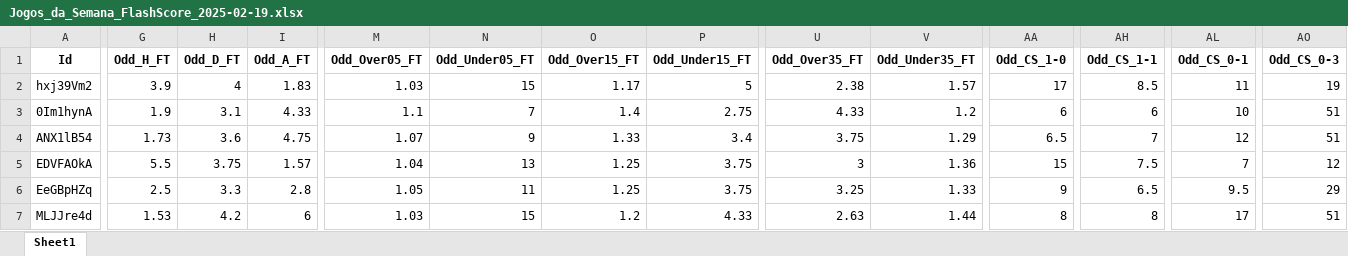
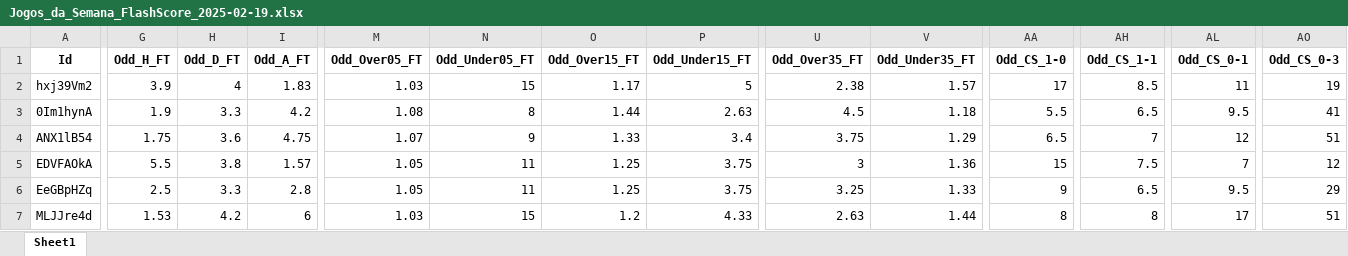
Before and after one commit to mtprado88/jogos_full, an Excel workbook: Jogos_da_Semana_FlashScore_2025-02-19.xlsx, sheet Sheet1, drawn as a sheet; only a part is shown, gaps mark what is left out; values as stored, in another font and other column widths than the file's, no borders; the diff covers the shown part only; the diff names each change by its address in the sheet, - before the commit and + after, or states it on an @@ line.

Commit message:
Atualizando o arquivo XLSX

```diff
--- a/Jogos_da_Semana_FlashScore_2025-02-19.xlsx (sheet Sheet1)
+++ b/Jogos_da_Semana_FlashScore_2025-02-19.xlsx (sheet Sheet1)
-H3 (Odd_D_FT): 3.1
+H3 (Odd_D_FT): 3.3
-I3 (Odd_A_FT): 4.33
+I3 (Odd_A_FT): 4.2
-M3 (Odd_Over05_FT): 1.1
+M3 (Odd_Over05_FT): 1.08
-N3 (Odd_Under05_FT): 7
+N3 (Odd_Under05_FT): 8
-O3 (Odd_Over15_FT): 1.4
+O3 (Odd_Over15_FT): 1.44
-P3 (Odd_Under15_FT): 2.75
+P3 (Odd_Under15_FT): 2.63
-U3 (Odd_Over35_FT): 4.33
+U3 (Odd_Over35_FT): 4.5
-V3 (Odd_Under35_FT): 1.2
+V3 (Odd_Under35_FT): 1.18
-AA3 (Odd_CS_1-0): 6
+AA3 (Odd_CS_1-0): 5.5
-AH3 (Odd_CS_1-1): 6
+AH3 (Odd_CS_1-1): 6.5
-AL3 (Odd_CS_0-1): 10
+AL3 (Odd_CS_0-1): 9.5
-AO3 (Odd_CS_0-3): 51
+AO3 (Odd_CS_0-3): 41
-G4 (Odd_H_FT): 1.73
+G4 (Odd_H_FT): 1.75
-H5 (Odd_D_FT): 3.75
+H5 (Odd_D_FT): 3.8
-M5 (Odd_Over05_FT): 1.04
+M5 (Odd_Over05_FT): 1.05
-N5 (Odd_Under05_FT): 13
+N5 (Odd_Under05_FT): 11
```
Also changed, not shown: 5 edited cells elsewhere in this sheet.
